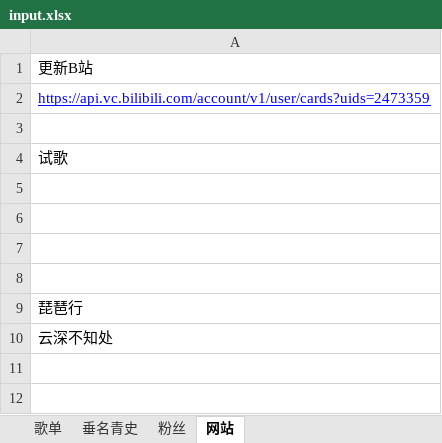
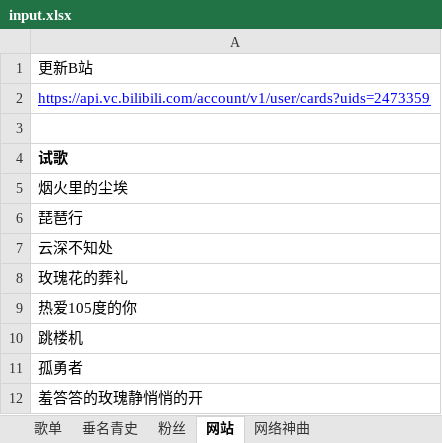
Before and after one commit to SeanMWX/QQZhu, an Excel workbook: tools/input.xlsx, sheet 网站, drawn as a sheet; values as stored, in another font and other column widths than the file's, no borders; removed rows and columns are numbered as before the commit, all else as after; the diff names each change by its address in the sheet, - before the commit and + after, or states it on an @@ line.

```diff
--- a/tools/input.xlsx (sheet 网站)
+++ b/tools/input.xlsx (sheet 网站)
+sheet tab: 网络神曲
-A4 bold: off
+A4 bold: on
-A5: (empty)
+A5: 烟火里的尘埃
-row 6: (empty)
-row 7: (empty)
-row 8: (empty)
+row 8: 玫瑰花的葬礼
+row 9: 热爱105度的你
+row 10: 跳楼机
+row 11: 孤勇者
+row 12: 羞答答的玫瑰静悄悄的开
```
Also changed, not shown: sheet 歌单, 1 other file.
